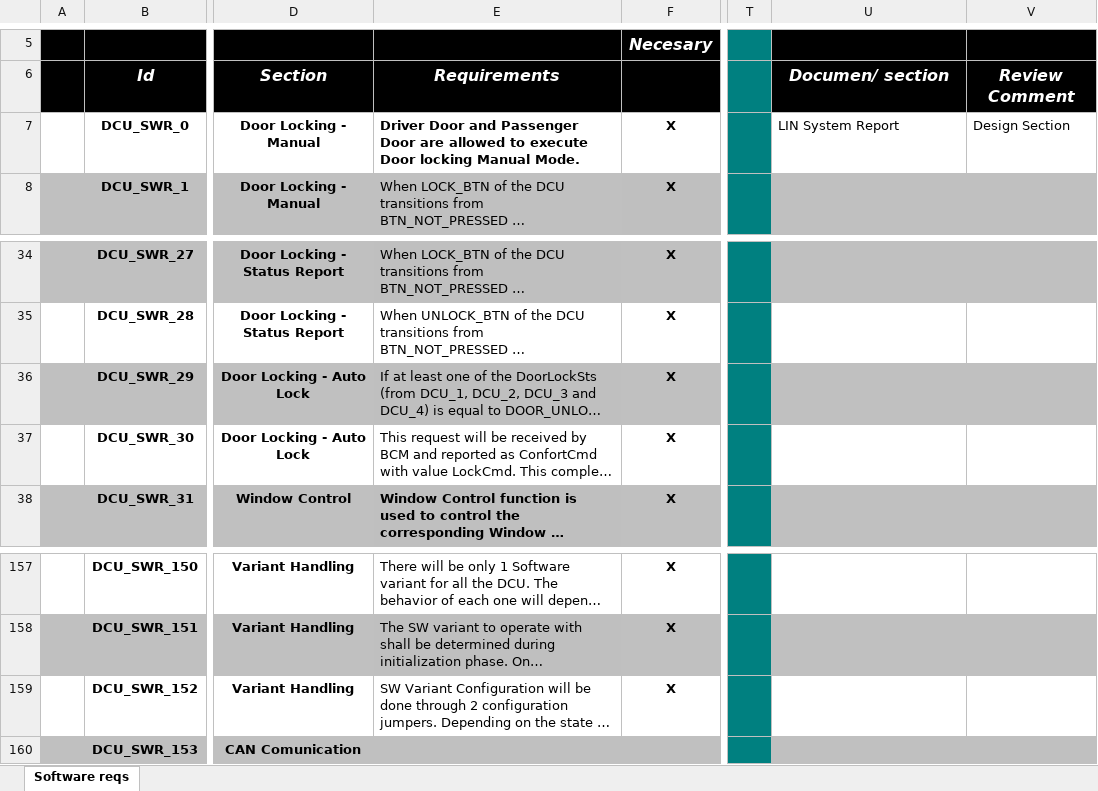
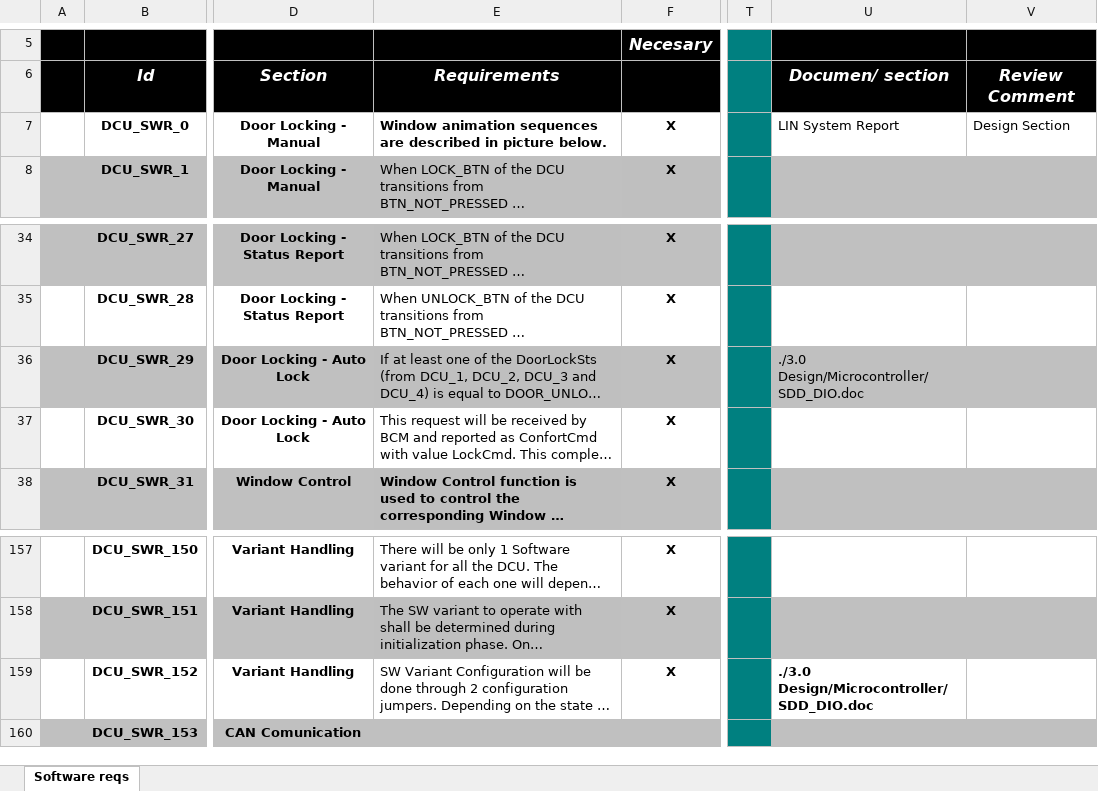
Before and after one commit to ArielGP/PruebaBin, an Excel workbook: V-Cycle Process/1.0 Requirements/Traceability Matrix Template.xlsm, sheet Software reqs, drawn as a sheet; only a part is shown, gaps mark what is left out; long unchanged cells end in …; values as stored, in another font and other column widths than the file's, no borders; charts and pictures and conditional formats not drawn; the diff names each change by its address in the sheet, - before the commit and + after, or states it on an @@ line.

```diff
--- a/V-Cycle Process/1.0 Requirements/Traceability Matrix Template.xlsm (sheet Software reqs)
+++ b/V-Cycle Process/1.0 Requirements/Traceability Matrix Template.xlsm (sheet Software reqs)
-E7: Driver Door and Passenger Door are allowed to execute Door locking Manual Mode.
+E7: Window animation sequences are described in picture below.
-U36: (empty)
+U36: ./3.0 Design/Microcontroller/SDD_DIO.doc
-U159: (empty)
+U159: ./3.0 Design/Microcontroller/SDD_DIO.doc
```
Also changed, not shown: charts or pictures, 1 other file.
